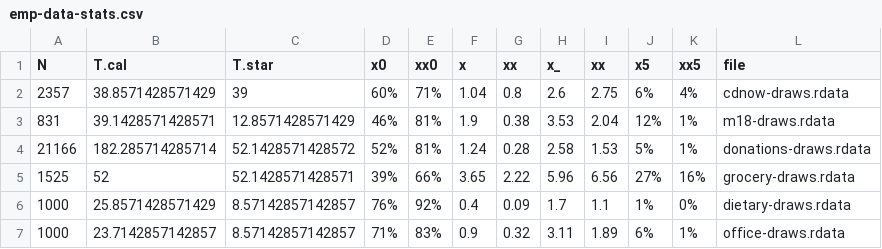
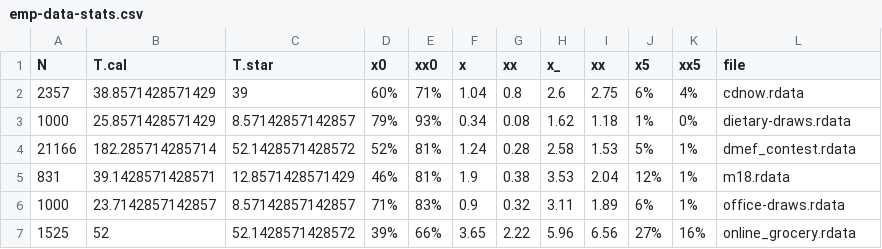
Before and after one commit to mplatzer/paper-bgcnbdk, a CSV file: results/emp-data-stats.csv, drawn as a sheet; removed rows and columns are numbered as before the commit, all else as after; the diff names each change by its address in the sheet, - before the commit and + after, or states it on an @@ line.

Commit message:
updated empirical results

```diff
--- a/results/emp-data-stats.csv
+++ b/results/emp-data-stats.csv
-L2 (file): cdnow-draws.rdata
+L2 (file): cdnow.rdata
+row 3: 1000 | 25.8571428571429 | 8.57142857142857 | 79% | 93% | 0.34 | 0.08 | 1.62 | 1.18 | 1% | 0% | dietary-draws.rdata
+row 4: 21166 | 182.285714285714 | 52.1428571428572 | 52% | 81% | 1.24 | 0.28 | 2.58 | 1.53 | 5% | 1% | dmef_contest.rdata
-L5 (file): m18-draws.rdata
+L5 (file): m18.rdata
-row 4: 21166 | 182.285714285714 | 52.1428571428572 | 52% | 81% | 1.24 | 0.28 | 2.58 | 1.53 | 5% | 1% | donations-draws.rdata
-row 5: 1525 | 52 | 52.1428571428571 | 39% | 66% | 3.65 | 2.22 | 5.96 | 6.56 | 27% | 16% | grocery-draws.rdata
-row 6: 1000 | 25.8571428571429 | 8.57142857142857 | 76% | 92% | 0.4 | 0.09 | 1.7 | 1.1 | 1% | 0% | dietary-draws.rdata
+row 7: 1525 | 52 | 52.1428571428572 | 39% | 66% | 3.65 | 2.22 | 5.96 | 6.56 | 27% | 16% | online_grocery.rdata
```
Also changed, not shown: results/emp-param-stats.csv.
